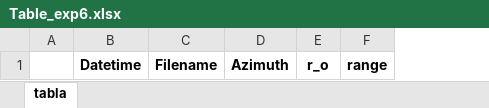
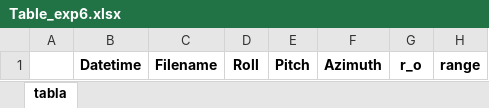
Before and after one commit to Gigiorg/SOPHy_Calibration, an Excel workbook: Post_processing/Tables_after_wr_wb/Table_exp6.xlsx, sheet tabla, drawn as a sheet; only a part is shown; values as stored, in another font and other column widths than the file's, no borders; the diff names each change by its address in the sheet, - before the commit and + after, or states it on an @@ line.

```diff
--- a/Post_processing/Tables_after_wr_wb/Table_exp6.xlsx (sheet tabla)
+++ b/Post_processing/Tables_after_wr_wb/Table_exp6.xlsx (sheet tabla)
+column D, row 1: Roll
+column E, row 1: Pitch
```
Also changed, not shown: Post_processing/Tables_after_wr_wb/Table_exp1.xlsx, Post_processing/Tables_after_wr_wb/Table_exp2.xlsx, 3 other files.
